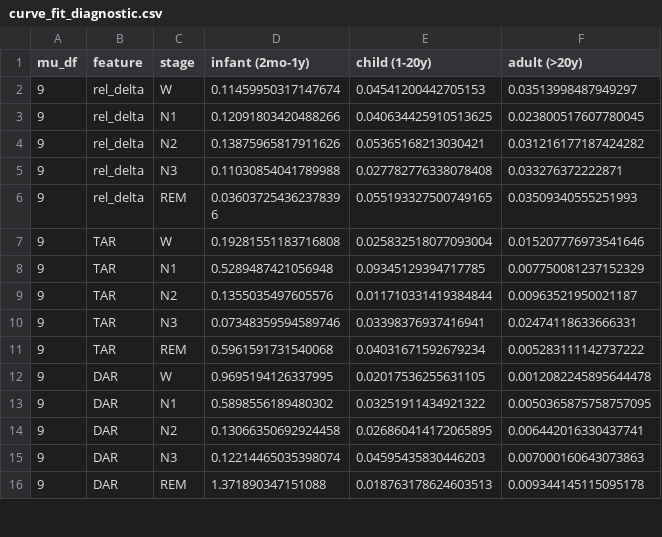
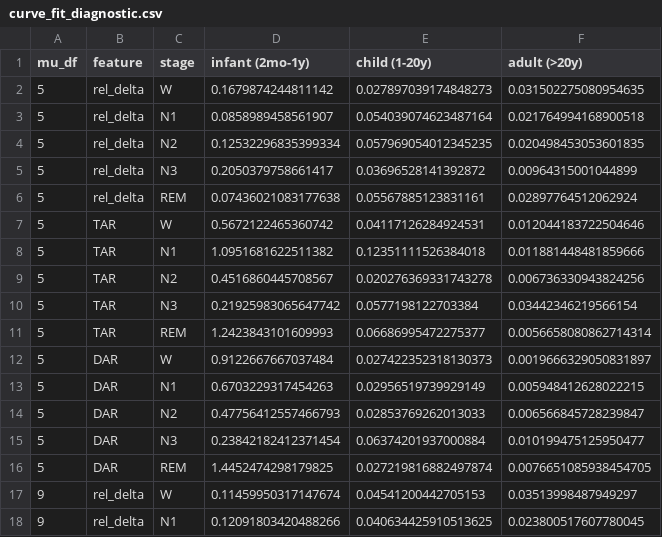
Before and after one commit to bdsp-core/morgoth-slowing-growth-curves, a CSV file: results/story/curve_fit_diagnostic.csv, drawn as a sheet; only a part is shown; the shorter side is filled out with more unchanged rows; the diff covers the shown part only.

Commit message:
Regenerate scripts/79's diagnostic: the committed table was a subset
The committed curve_fit_diagnostic.md held only mu df = 9 and 20; the script
sweeps 5, 9, 14 and 20, so two rows had been dropped -- the file was never
regenerated after the sweep widened. Every value SS2.5 quotes is unchanged and now
verifiable in place: 1.37 (DAR REM) and 0.97 (DAR W) at df 9, 0.53 and 0.24 at
df 20, adult <= 0.04 in every cell. 79 is now invoked by reproduce_story.sh, so
this cannot silently fall behind again.

```diff
--- a/results/story/curve_fit_diagnostic.csv
+++ b/results/story/curve_fit_diagnostic.csv
@@ -1,2 +1,17 @@
 mu_df,feature,stage,infant (2mo-1y),child (1-20y),adult (>20y)
+5,rel_delta,W,0.1679874244811142,0.027897039174848273,0.031502275080954635
+5,rel_delta,N1,0.0858989458561907,0.054039074623487164,0.021764994168900518
+5,rel_delta,N2,0.12532296835399334,0.057969054012345235,0.020498453053601835
+5,rel_delta,N3,0.2050379758661417,0.03696528141392872,0.00964315001044899
+5,rel_delta,REM,0.07436021083177638,0.05567885123831161,0.02897764512062924
+5,TAR,W,0.5672122465360742,0.04117126284924531,0.012044183722504646
+5,TAR,N1,1.0951681622511382,0.12351111526384018,0.011881448481859666
+5,TAR,N2,0.4516860445708567,0.020276369331743278,0.006736330943824256
+5,TAR,N3,0.21925983065647742,0.0577198122703384,0.03442346219566154
+5,TAR,REM,1.2423843101609993,0.06686995472275377,0.0056658080862714314
+5,DAR,W,0.9122667667037484,0.027422352318130373,0.0019666329050831897
+5,DAR,N1,0.6703229317454263,0.02956519739929149,0.005948412628022215
+5,DAR,N2,0.47756412557466793,0.02853769262013033,0.006566845728239847
+5,DAR,N3,0.23842182412371454,0.06374201937000884,0.010199475125950477
+5,DAR,REM,1.4452474298179825,0.027219816882497874,0.0076651085938454705
 9,rel_delta,W,0.11459950317147674,0.04541200442705153,0.03513998487949297
```
Also changed, not shown: 15 added rows elsewhere in this file, 2 other files.
